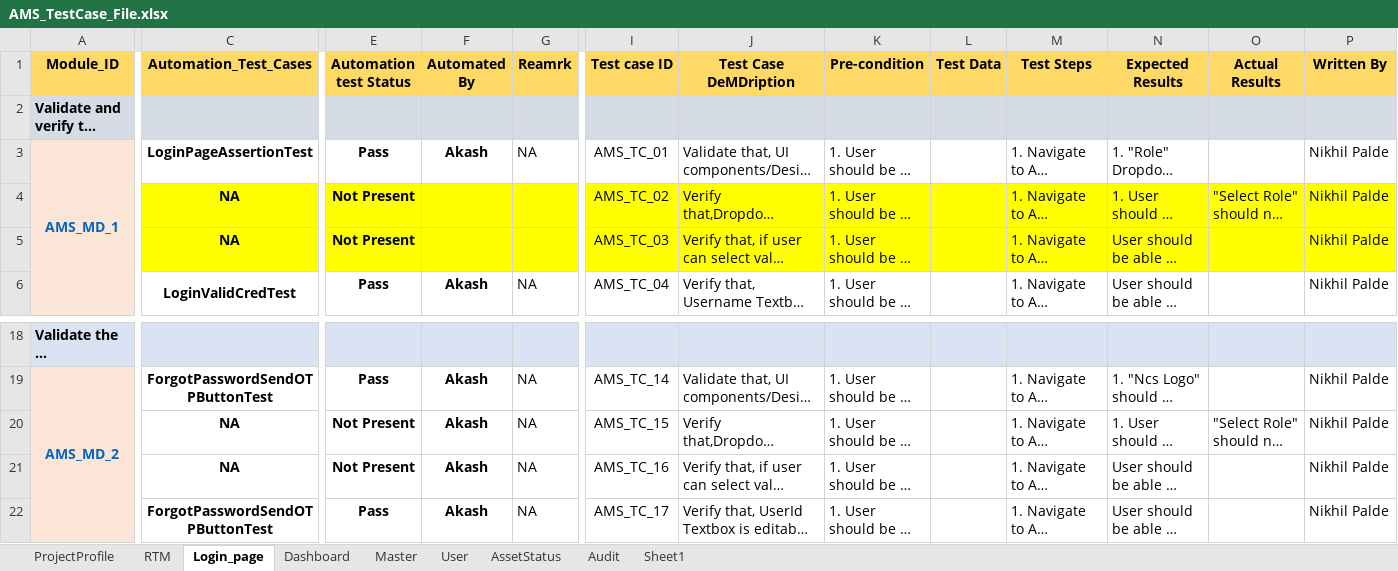
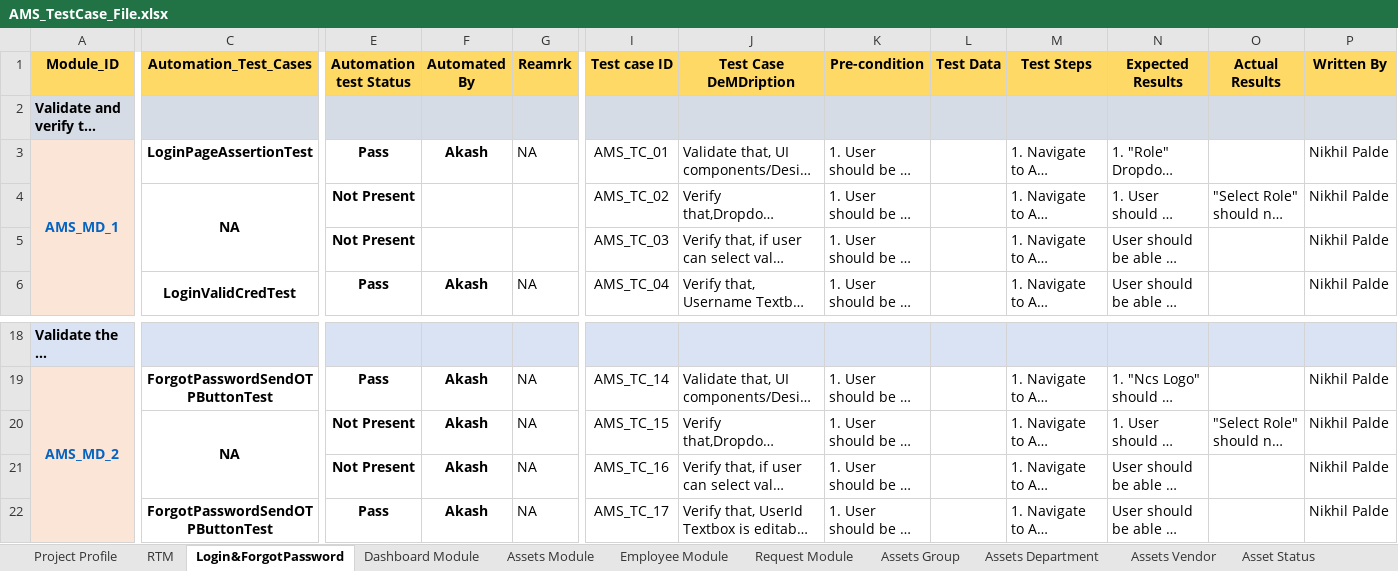
Before and after one commit to tccncsi/Selenium-hands-on, an Excel workbook: OtherDocs/TestcaseFile/AMS_TestCase_File.xlsx, sheet Login&ForgotPassword, drawn as a sheet; only a part is shown, gaps mark what is left out; long unchanged cells end in …; values as stored, in another font and other column widths than the file's, no borders; conditional formats not drawn; the diff covers the shown part only; the diff names each change by its address in the sheet, - before the commit and + after, or states it on an @@ line.

```diff
--- a/OtherDocs/TestcaseFile/AMS_TestCase_File.xlsx (sheet Login&ForgotPassword)
+++ b/OtherDocs/TestcaseFile/AMS_TestCase_File.xlsx (sheet Login&ForgotPassword)
-sheet tab: ProjectProfile
+sheet tab: Project Profile
-sheet tab: Login_page
+sheet tab: Login&ForgotPassword
-sheet tab: Dashboard
+sheet tab: Dashboard Module
-sheet tab: AssetStatus
+sheet tab: Asset Status
-sheet tab: Master
-sheet tab: Audit
-sheet tab: Sheet1
+sheet tab: Assets Module
+sheet tab: Employee Module
+sheet tab: Request Module
+sheet tab: Assets Group
+sheet tab: Assets Department
+sheet tab: Assets Vendor
-C4:C5 fill: #FFFF00
+C4:C5 fill: none
+C4:C5 merged
-E4:G5 fill: #FFFF00
+E4:G5 fill: none
-I4:P5 fill: #FFFF00
+I4:P5 fill: none
-C5 (Automation_Test_Cases): NA
+C5 (Automation_Test_Cases): (empty)
+C20:C21 merged
-C21 (Automation_Test_Cases): NA
+C21 (Automation_Test_Cases): (empty)
```
Also changed, not shown: cell formats elsewhere in this sheet, sheet RTM, sheet Dashboard Module, sheet Asset Status, sheet User Module, sheet Project Profile, other sheet tabs, charts or pictures, 45 other files.
